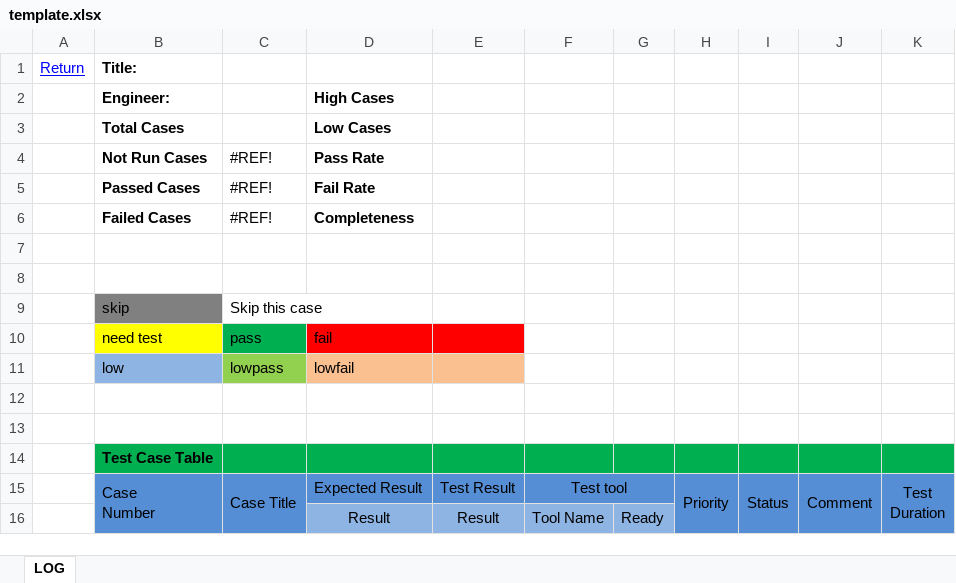
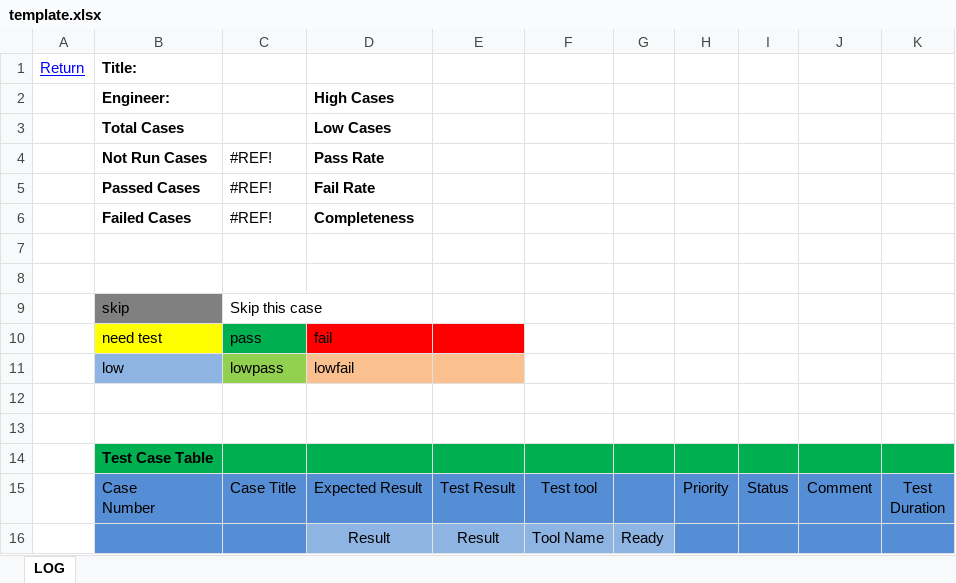
Before and after one commit to MaggieTian/PyqtTools, an Excel workbook: TestLinkCaseCovert/template/template.xlsx, sheet LOG, drawn as a sheet; values as stored, in another font and other column widths than the file's, no borders; the diff names each change by its address in the sheet, - before the commit and + after, or states it on an @@ line.

```diff
--- a/TestLinkCaseCovert/template/template.xlsx (sheet LOG)
+++ b/TestLinkCaseCovert/template/template.xlsx (sheet LOG)
-B15:B16 merged
-C15:C16 merged
-F15:G15 merged
-H15:H16 merged
-I15:I16 merged
-J15:J16 merged
-K15:K16 merged
```
Also changed, not shown: 2 other files.
